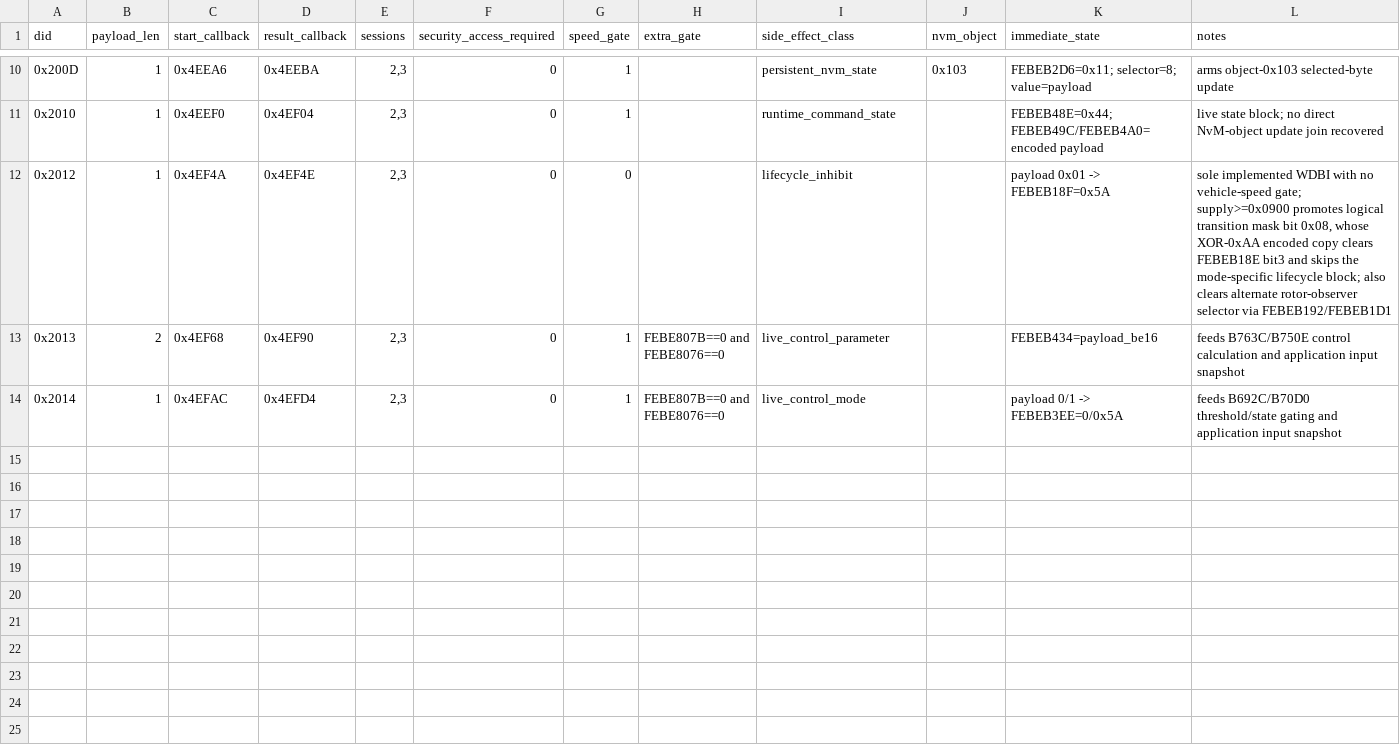
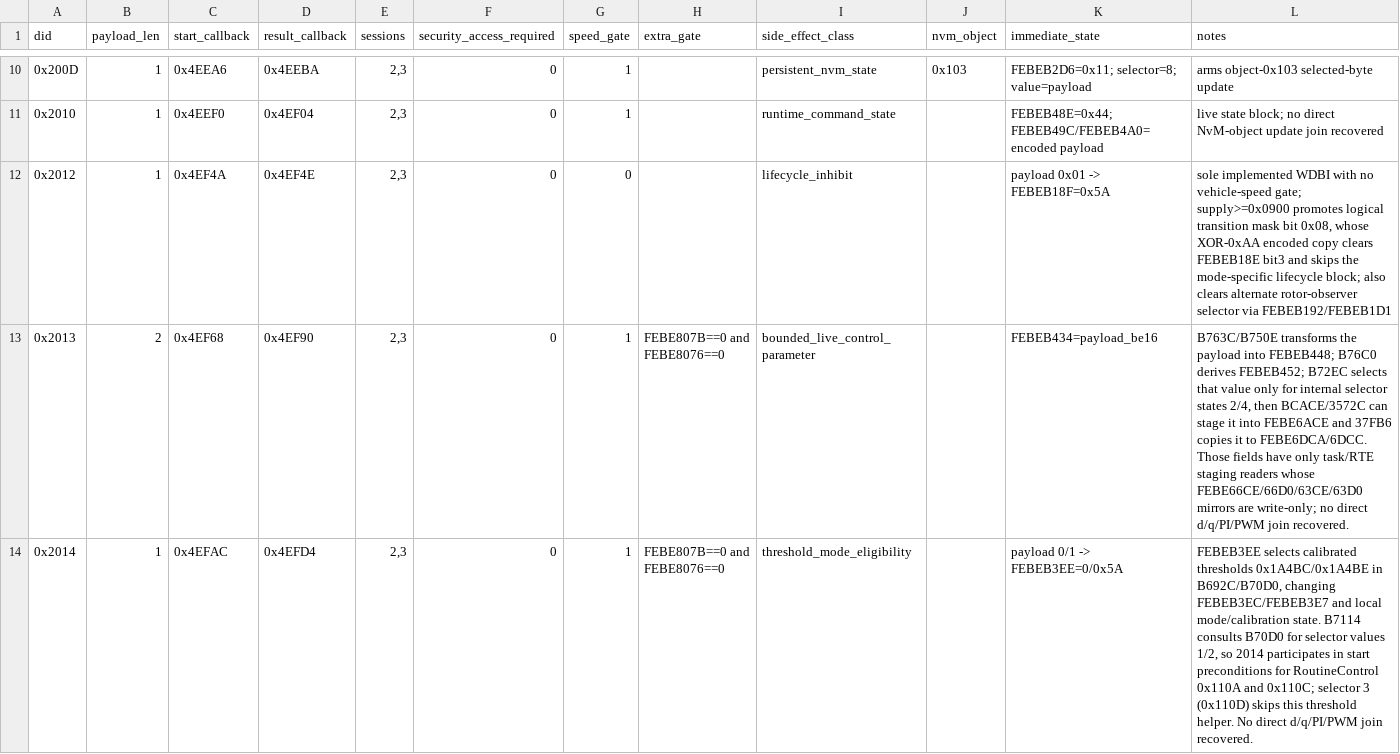
Before and after one commit to kaikozlov/ghidra_rh850, a CSV file: data/application_wdbi_surface.csv, drawn as a sheet; only a part is shown, gaps mark what is left out.

Commit message:
diagnostics: bound WDBI 2013/2014 control cones

```diff
--- a/data/application_wdbi_surface.csv
+++ b/data/application_wdbi_surface.csv
@@ -12,3 +12,3 @@ did,payload_len,start_callback,result_callback,sessions,security_access_required
 0x2012,1,0x4EF4A,0x4EF4E,"2,3",0,0,,lifecycle_inhibit,,"payload 0x01 -> FEBEB18F=0x5A","sole implemented WDBI with no vehicle-speed gate; supply>=0x0900 promotes logical transition mask bit 0x08, whose XOR-0xAA encoded copy clears FEBEB18E bit3 and skips the mode-specific lifecycle block; also clears alternate rotor-observer selector via FEBEB192/FEBEB1D1"
-0x2013,2,0x4EF68,0x4EF90,"2,3",0,1,"FEBE807B==0 and FEBE8076==0",live_control_parameter,,"FEBEB434=payload_be16","feeds B763C/B750E control calculation and application input snapshot"
-0x2014,1,0x4EFAC,0x4EFD4,"2,3",0,1,"FEBE807B==0 and FEBE8076==0",live_control_mode,,"payload 0/1 -> FEBEB3EE=0/0x5A","feeds B692C/B70D0 threshold/state gating and application input snapshot"
+0x2013,2,0x4EF68,0x4EF90,"2,3",0,1,"FEBE807B==0 and FEBE8076==0",bounded_live_control_parameter,,"FEBEB434=payload_be16","B763C/B750E transforms the payload into FEBEB448; B76C0 derives FEBEB452; B72EC selects that value only for internal selector states 2/4, then BCACE/3572C can stage it into FEBE6ACE and 37FB6 copies it to FEBE6DCA/6DCC. Those fields have only task/RTE staging readers whose FEBE66CE/66D0/63CE/63D0 mirrors are write-only; no direct d/q/PI/PWM join recovered."
+0x2014,1,0x4EFAC,0x4EFD4,"2,3",0,1,"FEBE807B==0 and FEBE8076==0",threshold_mode_eligibility,,"payload 0/1 -> FEBEB3EE=0/0x5A","FEBEB3EE selects calibrated thresholds 0x1A4BC/0x1A4BE in B692C/B70D0, changing FEBEB3EC/FEBEB3E7 and local mode/calibration state. B7114 consults B70D0 for selector values 1/2, so 2014 participates in start preconditions for RoutineControl 0x110A and 0x110C; selector 3 (0x110D) skips this threshold helper. No direct d/q/PI/PWM join recovered."
```
Also changed, not shown: 11 other files.
